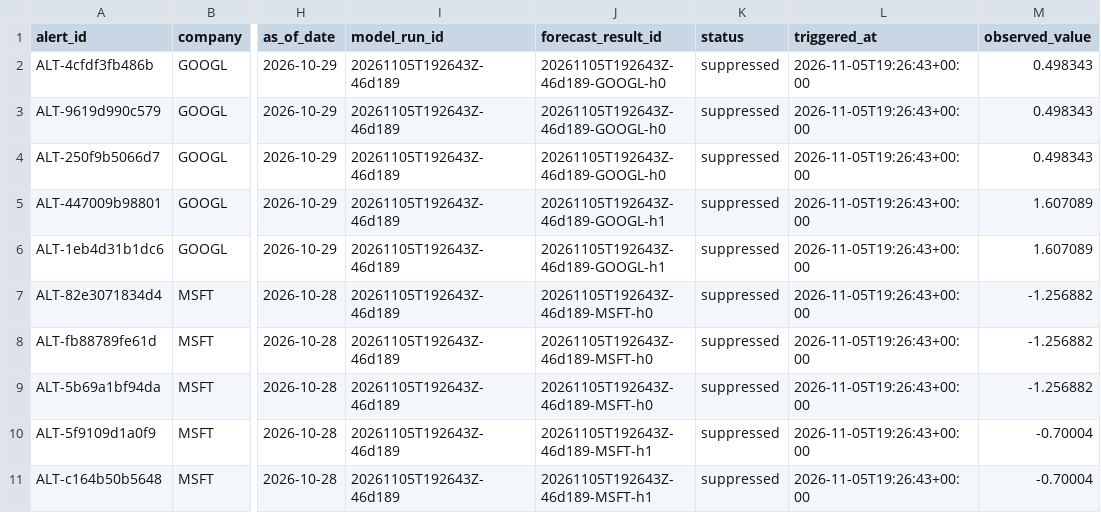
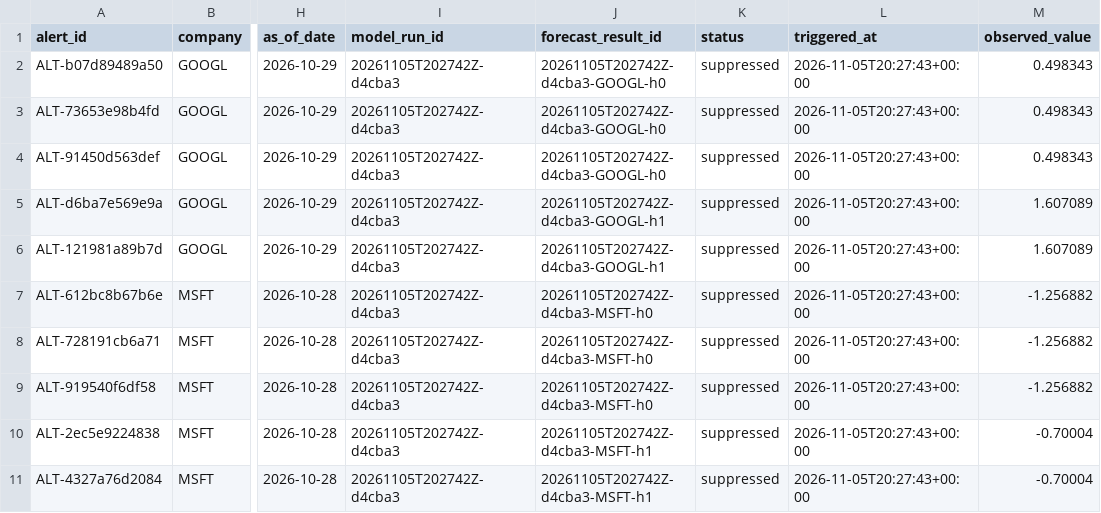
Before and after one commit to tienspz/AICOR, a CSV file: data/processed/alert_log.csv, drawn as a sheet; only a part is shown, gaps mark what is left out; the diff names each change by its address in the sheet, - before the commit and + after, or states it on an @@ line.

```diff
--- a/data/processed/alert_log.csv
+++ b/data/processed/alert_log.csv
-A2 (alert_id): ALT-4cfdf3fb486b
+A2 (alert_id): ALT-b07d89489a50
-I2:I11 (model_run_id): 20261105T192643Z-46d189
+I2:I11 (model_run_id): 20261105T202742Z-d4cba3
-J2:J4 (forecast_result_id): 20261105T192643Z-46d189-GOOGL-h0
+J2:J4 (forecast_result_id): 20261105T202742Z-d4cba3-GOOGL-h0
-L2:L11 (triggered_at): 2026-11-05T19:26:43+00:00
+L2:L11 (triggered_at): 2026-11-05T20:27:43+00:00
-A3 (alert_id): ALT-9619d990c579
+A3 (alert_id): ALT-73653e98b4fd
-A4 (alert_id): ALT-250f9b5066d7
+A4 (alert_id): ALT-91450d563def
-A5 (alert_id): ALT-447009b98801
+A5 (alert_id): ALT-d6ba7e569e9a
-J5:J6 (forecast_result_id): 20261105T192643Z-46d189-GOOGL-h1
+J5:J6 (forecast_result_id): 20261105T202742Z-d4cba3-GOOGL-h1
-A6 (alert_id): ALT-1eb4d31b1dc6
+A6 (alert_id): ALT-121981a89b7d
-A7 (alert_id): ALT-82e3071834d4
+A7 (alert_id): ALT-612bc8b67b6e
-J7:J9 (forecast_result_id): 20261105T192643Z-46d189-MSFT-h0
+J7:J9 (forecast_result_id): 20261105T202742Z-d4cba3-MSFT-h0
-A8 (alert_id): ALT-fb88789fe61d
+A8 (alert_id): ALT-728191cb6a71
-A9 (alert_id): ALT-5b69a1bf94da
+A9 (alert_id): ALT-919540f6df58
-A10 (alert_id): ALT-5f9109d1a0f9
+A10 (alert_id): ALT-2ec5e9224838
-J10:J11 (forecast_result_id): 20261105T192643Z-46d189-MSFT-h1
+J10:J11 (forecast_result_id): 20261105T202742Z-d4cba3-MSFT-h1
-A11 (alert_id): ALT-c164b50b5648
+A11 (alert_id): ALT-4327a76d2084
```
Also changed, not shown: data/processed/forecast_results.csv, data/processed/market_quarterly.csv, 13 other files.
